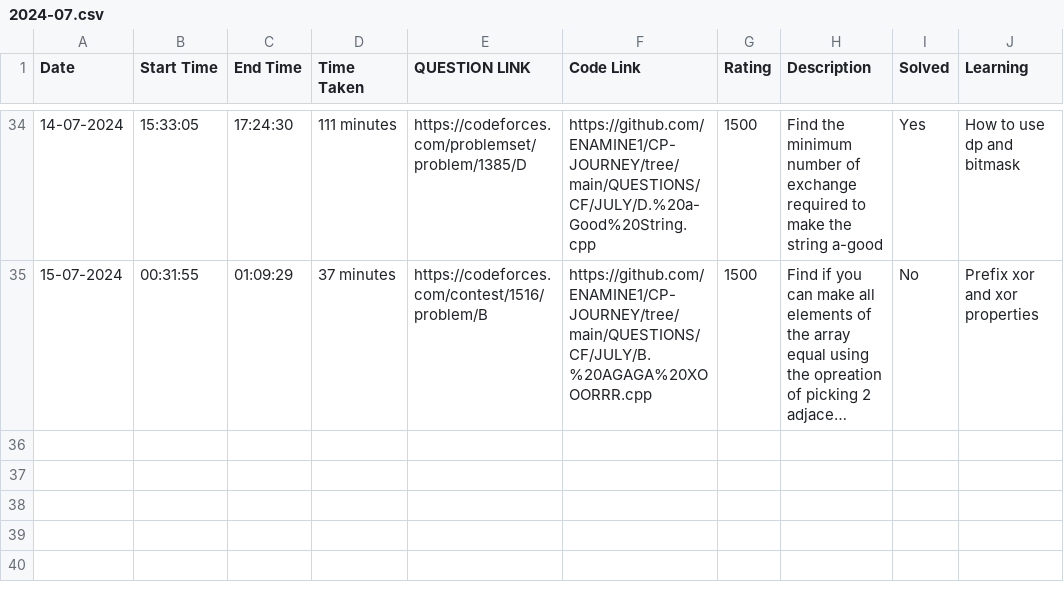
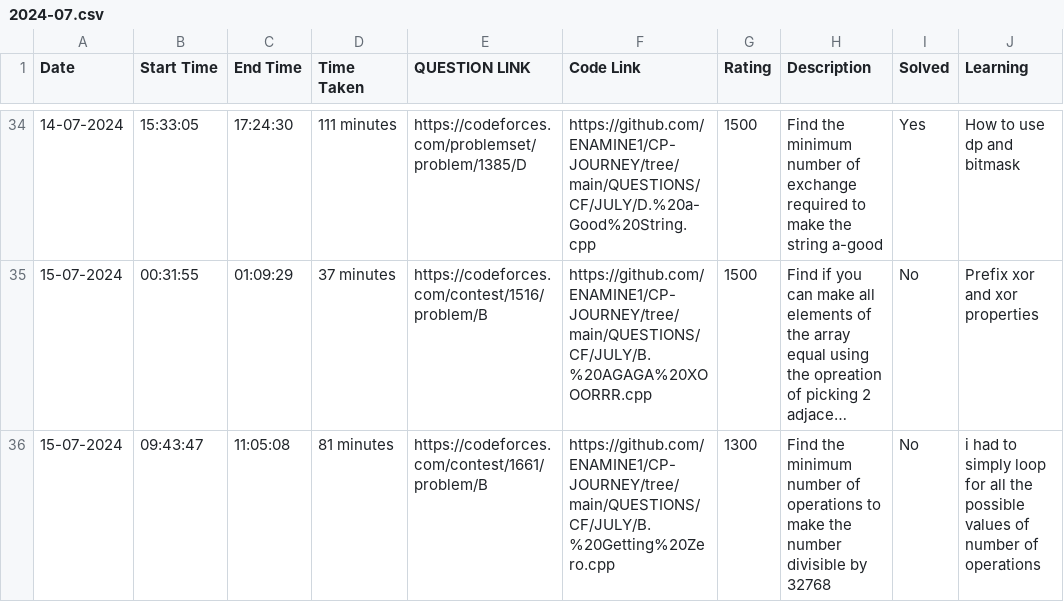
Before and after one commit to ENAMINE1/CP-JOURNEY, a CSV file: HISTORY/2024-07.csv, drawn as a sheet; only a part is shown, gaps mark what is left out; long unchanged cells end in …; the diff names each change by its address in the sheet, - before the commit and + after, or states it on an @@ line.

```diff
--- a/HISTORY/2024-07.csv
+++ b/HISTORY/2024-07.csv
+row 36: 15-07-2024 | 09:43:47 | 11:05:08 | 81 minutes | https://codeforces.com/contest/1661/problem/B | https://github.com/ENAMINE1/CP-JOURNEY/tree/main/QUESTIONS/CF/JULY/B.%20Getting%20Zero.cpp | 1300 | Find the minimum number of operations to make the number divisible by 32768 | No | i had to simply loop for all the possible values of number of operations
```
Also changed, not shown: 1 other file.
